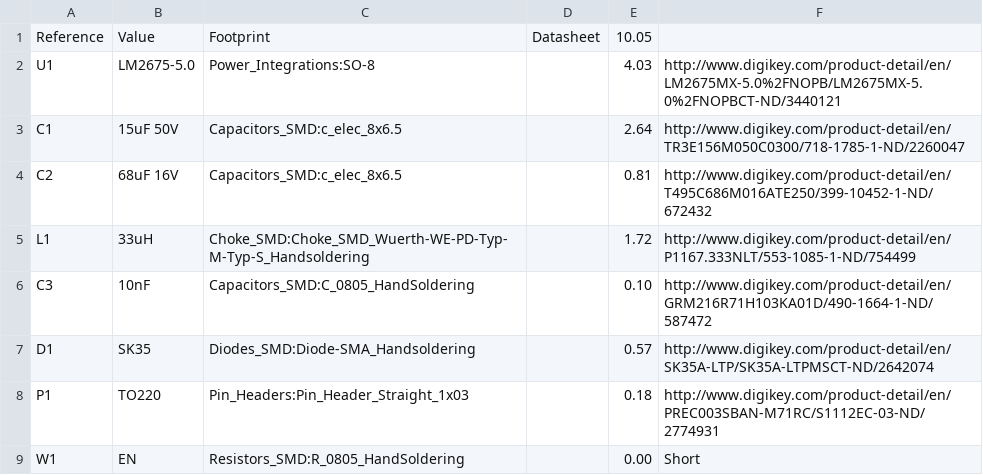
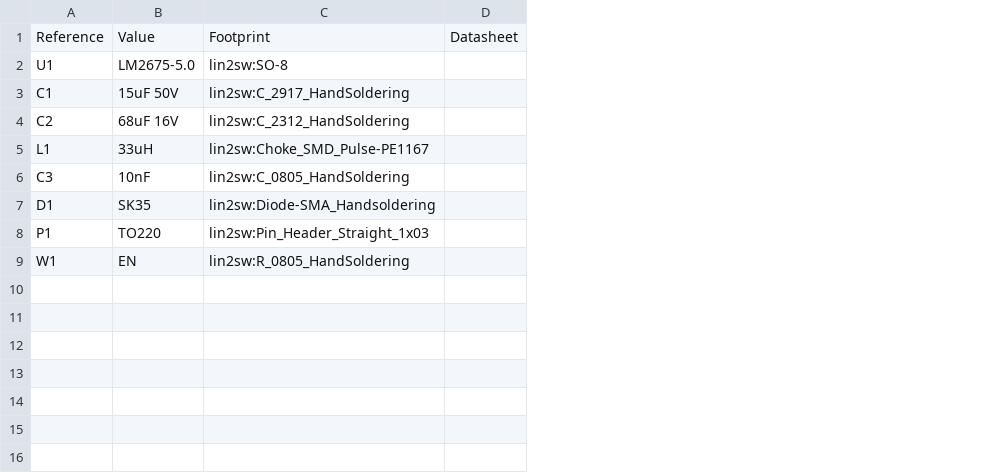
Before and after one commit to wyolum/lin2sw, a CSV file: kicad/lin2sw_BoM_sch.csv, drawn as a sheet; removed rows and columns are numbered as before the commit, all else as after; the diff names each change by its address in the sheet, - before the commit and + after, or states it on an @@ line.

```diff
--- a/kicad/lin2sw_BoM_sch.csv
+++ b/kicad/lin2sw_BoM_sch.csv
-column C, rows 1-9: Footprint | Power_Integrations:SO-8 | Capacitors_SMD:c_elec_8x6.5 | Capacitors_SMD:c_elec_8x6.5 | Choke_SMD:Choke_SMD_Wuerth-WE-PD-Typ-M-Typ-S_Handsoldering | Capacitors_SMD:C_0805_HandSoldering | Diodes_SMD:Diode-SMA_Handsoldering | Pin_Headers:Pin_Header_Straight_1x03 | Resistors_SMD:R_0805_HandSoldering
+column C, rows 1-9: Footprint | lin2sw:SO-8 | lin2sw:C_2917_HandSoldering | lin2sw:C_2312_HandSoldering | lin2sw:Choke_SMD_Pulse-PE1167 | lin2sw:C_0805_HandSoldering | lin2sw:Diode-SMA_Handsoldering | lin2sw:Pin_Header_Straight_1x03 | lin2sw:R_0805_HandSoldering
-column E, rows 1-9: 10.05 | 4.03 | 2.64 | 0.81 | 1.72 | 0.10 | 0.57 | 0.18 | 0.00
-column F, rows 2-9: http://www.digikey.com/product-detail/en/LM2675MX-5.0%2FNOPB/LM2675MX-5.0%2FNOPBCT-ND/3440121 | http://www.digikey.com/product-detail/en/TR3E156M050C0300/718-1785-1-ND/2260047 | http://www.digikey.com/product-detail/en/T495C686M016ATE250/399-10452-1-ND/672432 | http://www.digikey.com/product-detail/en/P1167.333NLT/553-1085-1-ND/754499 | http://www.digikey.com/product-detail/en/GRM216R71H103KA01D/490-1664-1-ND/587472 | http://www.digikey.com/product-detail/en/SK35A-LTP/SK35A-LTPMSCT-ND/2642074 | http://www.digikey.com/product-detail/en/PREC003SBAN-M71RC/S1112EC-03-ND/2774931 | Short
```
Also changed, not shown: 21 other files.
